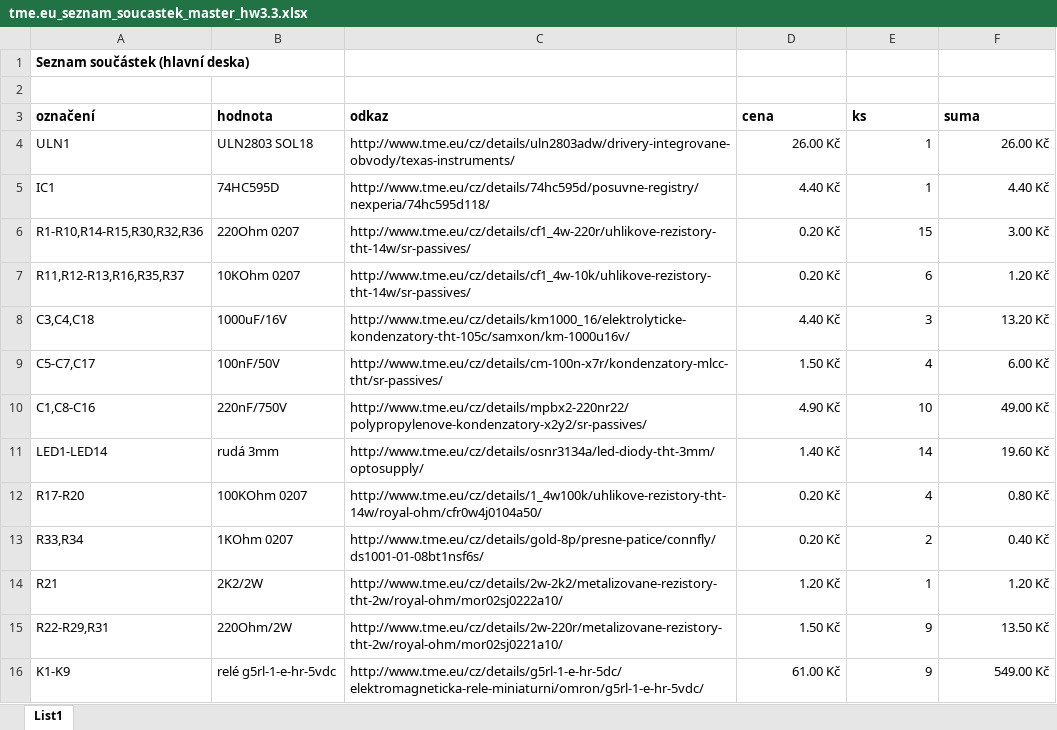
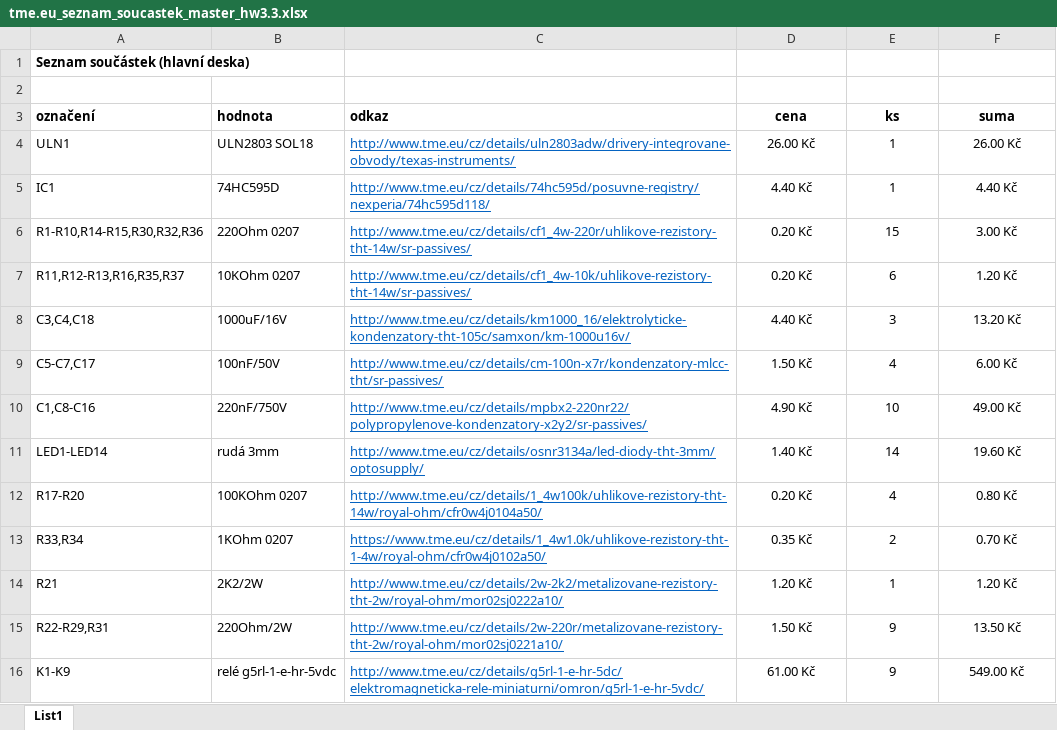
Before and after one commit to martinpihrt/OSPy, an Excel workbook: hardware_pcb/master_pcb/hw3.3/tme.eu_seznam_soucastek_master_hw3.3.xlsx, sheet List1, drawn as a sheet; only a part is shown; values as stored, in another font and other column widths than the file's, no borders; the diff covers the shown part only; the diff names each change by its address in the sheet, - before the commit and + after, or states it on an @@ line.

```diff
--- a/hardware_pcb/master_pcb/hw3.3/tme.eu_seznam_soucastek_master_hw3.3.xlsx (sheet List1)
+++ b/hardware_pcb/master_pcb/hw3.3/tme.eu_seznam_soucastek_master_hw3.3.xlsx (sheet List1)
-D3:F3 alignment: left
+D3:F3 alignment: center
@@ C4:C16 underline: off → on, text colour: black → #0563C1 @@
-D4:F16 alignment: right
+D4:F16 alignment: center
-C13 (odkaz): http://www.tme.eu/cz/details/gold-8p/presne-patice/connfly/ds1001-01-08bt1nsf6s/
+C13 (odkaz): https://www.tme.eu/cz/details/1_4w1.0k/uhlikove-rezistory-tht-1-4w/royal-ohm/cfr0w4j0102a50/
-D13 (cena): 0.20 Kč
+D13 (cena): 0.35 Kč
-F13 (suma): 0.40 Kč
+F13 (suma): 0.70 Kč
```
Also changed, not shown: 6 edited cells and cell formats elsewhere in this sheet, formulas that keep their value, 5 other files.
